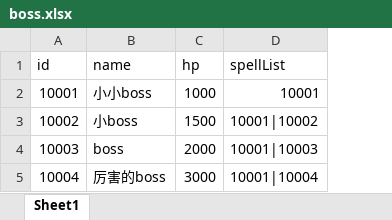
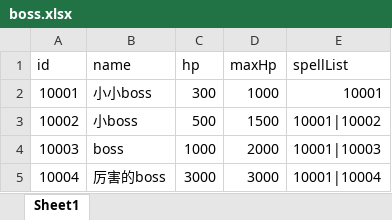
Before and after one commit to Heiku/gameserver, an Excel workbook: src/main/resources/csv/boss.xlsx, sheet Sheet1, drawn as a sheet; values as stored, in another font and other column widths than the file's, no borders; the diff names each change by its address in the sheet, - before the commit and + after, or states it on an @@ line.

```diff
--- a/src/main/resources/csv/boss.xlsx (sheet Sheet1)
+++ b/src/main/resources/csv/boss.xlsx (sheet Sheet1)
+column D (maxHp), rows 2-5: 1000 | 1500 | 2000 | 3000
-C2 (hp): 1000
+C2 (hp): 300
-C3 (hp): 1500
+C3 (hp): 500
-C4 (hp): 2000
+C4 (hp): 1000
```
Also changed, not shown: 19 other files.
